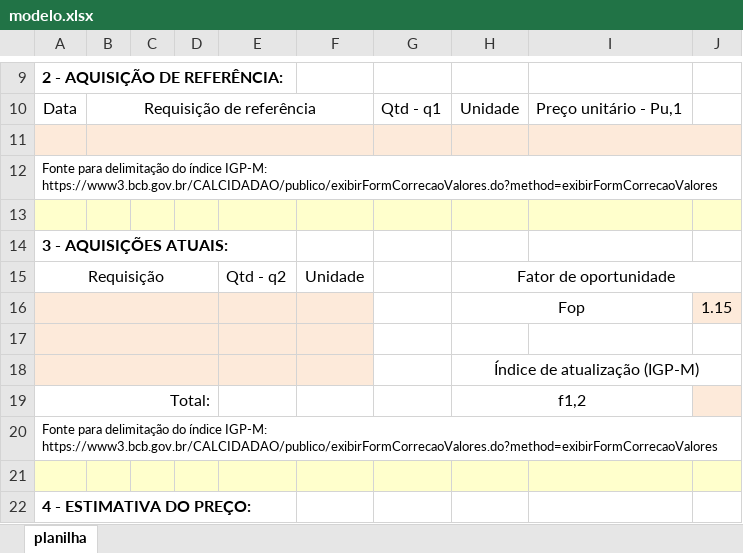
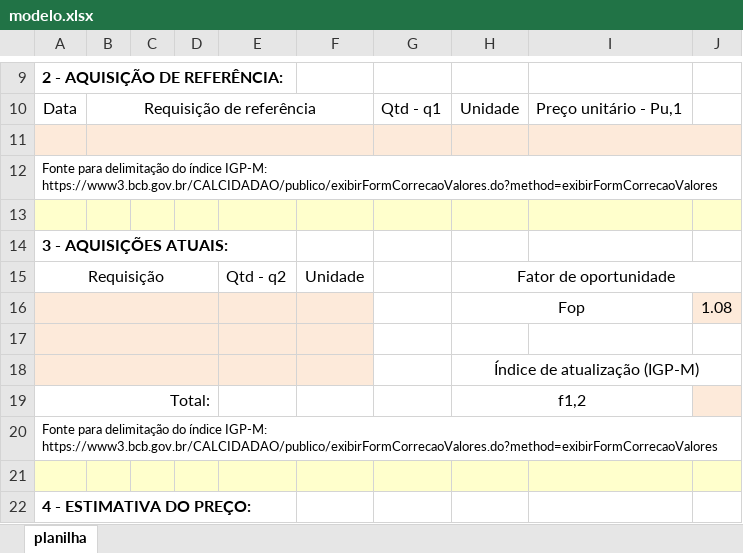
Before and after one commit to denisdpc/ressuprimento-demanda, an Excel workbook: estimativa/modelo.xlsx, sheet planilha, drawn as a sheet; only a part is shown, gaps mark what is left out; values as stored, in another font and other column widths than the file's, no borders; charts and pictures not drawn; the diff names each change by its address in the sheet, - before the commit and + after, or states it on an @@ line.

Commit message:
planilhado desconsiderando planilhas já geradas

```diff
--- a/estimativa/modelo.xlsx (sheet planilha)
+++ b/estimativa/modelo.xlsx (sheet planilha)
-J16: 1.15
+J16: 1.08
```
Also changed, not shown: 3 other files.
